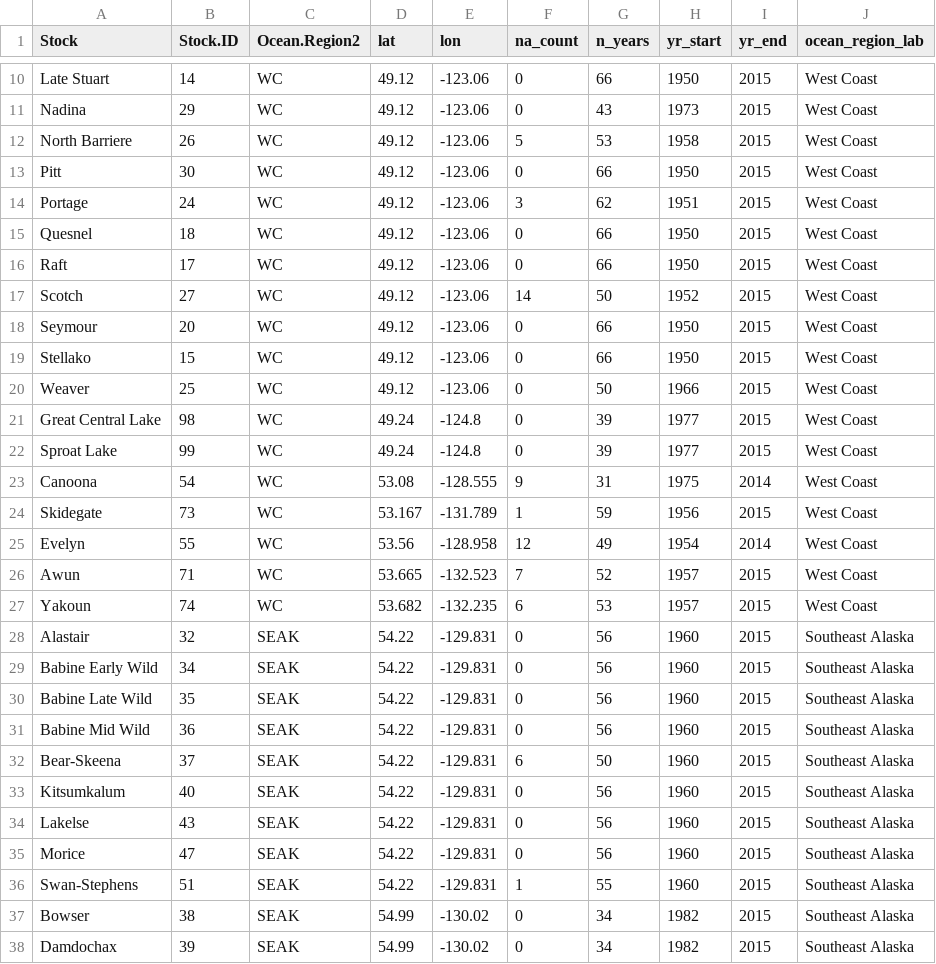
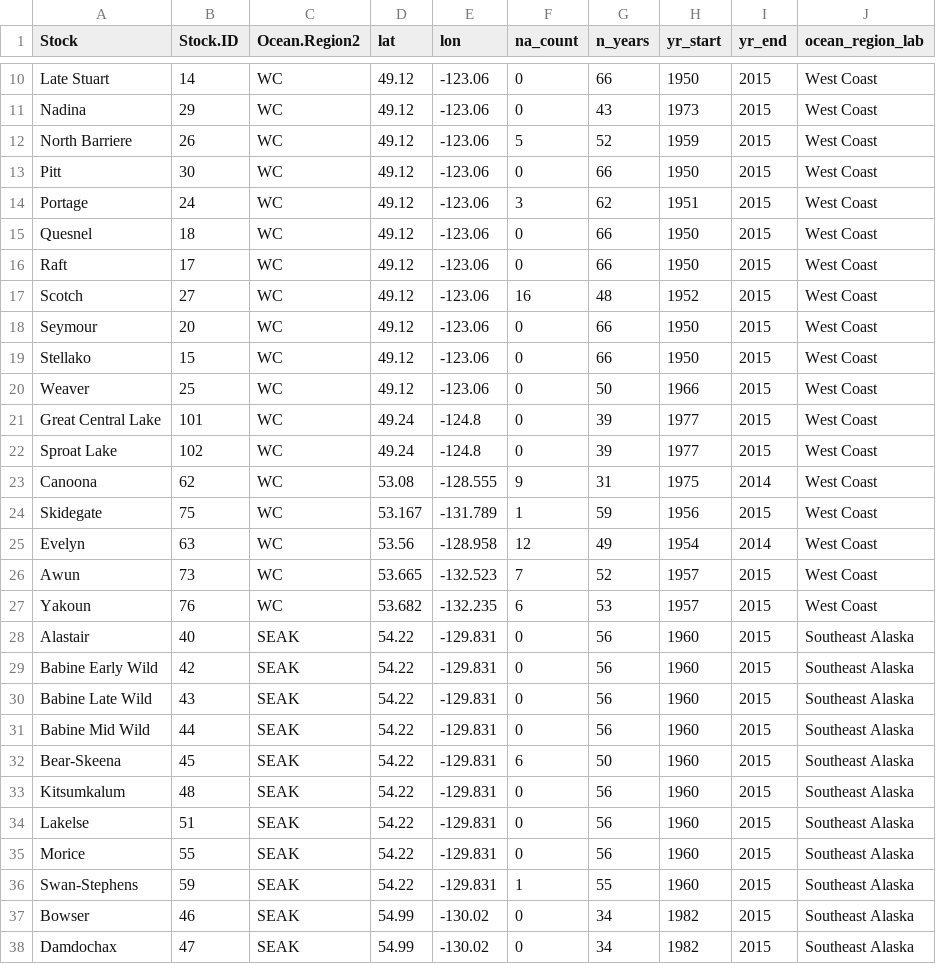
Before and after one commit to Pacific-salmon-assess/Salmon-warming-crowded-oceans, a CSV file: data/sockeye/master_sockeye_stock_info.csv, drawn as a sheet; only a part is shown, gaps mark what is left out; the diff covers the shown part only.

```diff
--- a/data/sockeye/master_sockeye_stock_info.csv
+++ b/data/sockeye/master_sockeye_stock_info.csv
@@ -11,3 +11,3 @@
 "Nadina",29,"WC",49.12,-123.06,0,43,1973,2015,"West Coast"
-"North Barriere",26,"WC",49.12,-123.06,5,53,1958,2015,"West Coast"
+"North Barriere",26,"WC",49.12,-123.06,5,52,1959,2015,"West Coast"
 "Pitt",30,"WC",49.12,-123.06,0,66,1950,2015,"West Coast"
@@ -16,3 +16,3 @@
 "Raft",17,"WC",49.12,-123.06,0,66,1950,2015,"West Coast"
-"Scotch",27,"WC",49.12,-123.06,14,50,1952,2015,"West Coast"
+"Scotch",27,"WC",49.12,-123.06,16,48,1952,2015,"West Coast"
 "Seymour",20,"WC",49.12,-123.06,0,66,1950,2015,"West Coast"
@@ -20,19 +20,19 @@
 "Weaver",25,"WC",49.12,-123.06,0,50,1966,2015,"West Coast"
-"Great Central Lake",98,"WC",49.24,-124.8,0,39,1977,2015,"West Coast"
-"Sproat Lake",99,"WC",49.24,-124.8,0,39,1977,2015,"West Coast"
-"Canoona",54,"WC",53.08,-128.555,9,31,1975,2014,"West Coast"
-"Skidegate",73,"WC",53.167,-131.789,1,59,1956,2015,"West Coast"
-"Evelyn",55,"WC",53.56,-128.958,12,49,1954,2014,"West Coast"
-"Awun",71,"WC",53.665,-132.523,7,52,1957,2015,"West Coast"
-"Yakoun",74,"WC",53.682,-132.235,6,53,1957,2015,"West Coast"
-"Alastair",32,"SEAK",54.22,-129.831,0,56,1960,2015,"Southeast Alaska"
-"Babine Early Wild",34,"SEAK",54.22,-129.831,0,56,1960,2015,"Southeast Alaska"
-"Babine Late Wild",35,"SEAK",54.22,-129.831,0,56,1960,2015,"Southeast Alaska"
-"Babine Mid Wild",36,"SEAK",54.22,-129.831,0,56,1960,2015,"Southeast Alaska"
-"Bear-Skeena",37,"SEAK",54.22,-129.831,6,50,1960,2015,"Southeast Alaska"
-"Kitsumkalum",40,"SEAK",54.22,-129.831,0,56,1960,2015,"Southeast Alaska"
-"Lakelse",43,"SEAK",54.22,-129.831,0,56,1960,2015,"Southeast Alaska"
-"Morice",47,"SEAK",54.22,-129.831,0,56,1960,2015,"Southeast Alaska"
-"Swan-Stephens",51,"SEAK",54.22,-129.831,1,55,1960,2015,"Southeast Alaska"
-"Bowser",38,"SEAK",54.99,-130.02,0,34,1982,2015,"Southeast Alaska"
-"Damdochax",39,"SEAK",54.99,-130.02,0,34,1982,2015,"Southeast Alaska"
+"Great Central Lake",101,"WC",49.24,-124.8,0,39,1977,2015,"West Coast"
+"Sproat Lake",102,"WC",49.24,-124.8,0,39,1977,2015,"West Coast"
+"Canoona",62,"WC",53.08,-128.555,9,31,1975,2014,"West Coast"
+"Skidegate",75,"WC",53.167,-131.789,1,59,1956,2015,"West Coast"
+"Evelyn",63,"WC",53.56,-128.958,12,49,1954,2014,"West Coast"
+"Awun",73,"WC",53.665,-132.523,7,52,1957,2015,"West Coast"
+"Yakoun",76,"WC",53.682,-132.235,6,53,1957,2015,"West Coast"
+"Alastair",40,"SEAK",54.22,-129.831,0,56,1960,2015,"Southeast Alaska"
+"Babine Early Wild",42,"SEAK",54.22,-129.831,0,56,1960,2015,"Southeast Alaska"
+"Babine Late Wild",43,"SEAK",54.22,-129.831,0,56,1960,2015,"Southeast Alaska"
+"Babine Mid Wild",44,"SEAK",54.22,-129.831,0,56,1960,2015,"Southeast Alaska"
+"Bear-Skeena",45,"SEAK",54.22,-129.831,6,50,1960,2015,"Southeast Alaska"
+"Kitsumkalum",48,"SEAK",54.22,-129.831,0,56,1960,2015,"Southeast Alaska"
+"Lakelse",51,"SEAK",54.22,-129.831,0,56,1960,2015,"Southeast Alaska"
+"Morice",55,"SEAK",54.22,-129.831,0,56,1960,2015,"Southeast Alaska"
+"Swan-Stephens",59,"SEAK",54.22,-129.831,1,55,1960,2015,"Southeast Alaska"
+"Bowser",46,"SEAK",54.99,-130.02,0,34,1982,2015,"Southeast Alaska"
+"Damdochax",47,"SEAK",54.99,-130.02,0,34,1982,2015,"Southeast Alaska"
```
Also changed, not shown: 31 edited cells elsewhere in this file, data/chum/master_chum_brood_table.csv, data/pink/master_pink_brood_table.csv, 17 other files.
